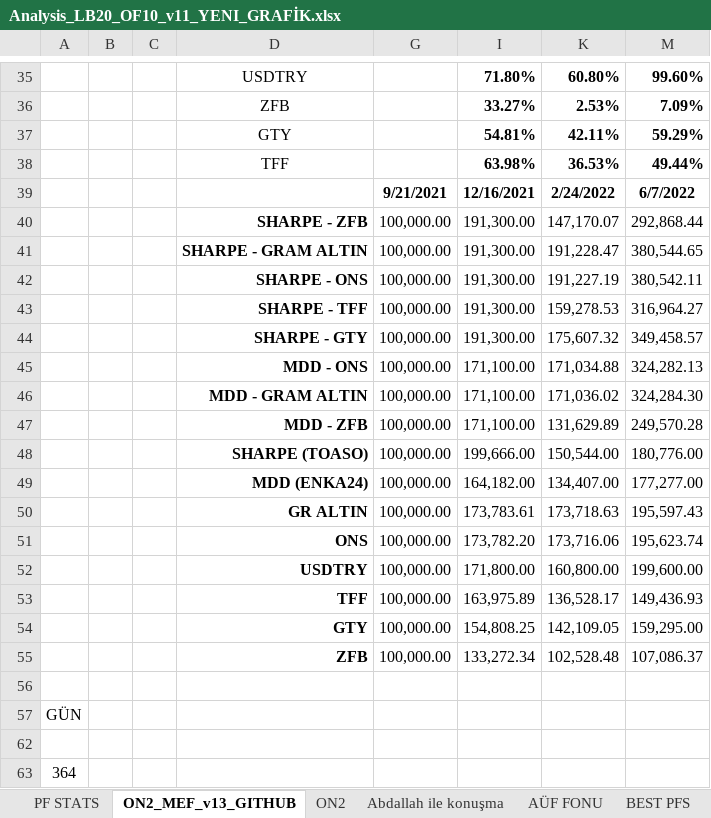
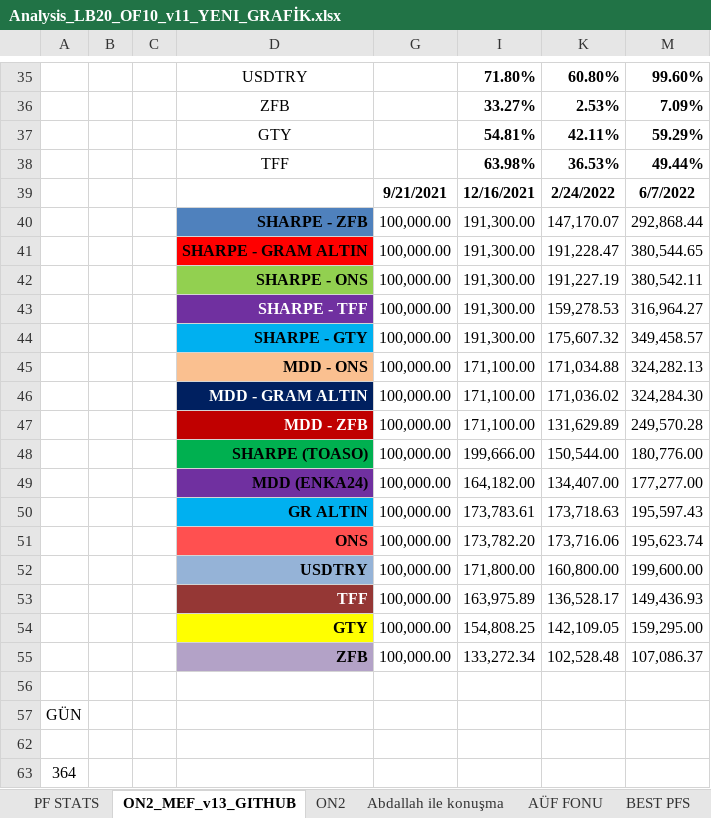
Before and after one commit to MarkovMarkowitz/MarkovMarkowitzV2, an Excel workbook: XLS-CSV/Analysis_LB20_OF10_v11_YENI_GRAFİK.xlsx, sheet ON2_MEF_v13_GITHUB, drawn as a sheet; only a part is shown, gaps mark what is left out; values as stored, in another font and other column widths than the file's, no borders; charts and pictures and conditional formats not drawn; the diff names each change by its address in the sheet, - before the commit and + after, or states it on an @@ line.

```diff
--- a/XLS-CSV/Analysis_LB20_OF10_v11_YENI_GRAFİK.xlsx (sheet ON2_MEF_v13_GITHUB)
+++ b/XLS-CSV/Analysis_LB20_OF10_v11_YENI_GRAFİK.xlsx (sheet ON2_MEF_v13_GITHUB)
-D40 fill: none
+D40 fill: #4F81BD
-D41 fill: none
+D41 fill: #FF0000
-D42 fill: none
+D42 fill: #92D050
@@ D43 fill: none → #7030A0, text colour: black → #FFFFFF @@
-D44 fill: none
+D44 fill: #00B0F0
-D45 fill: none
+D45 fill: #FAC090
-D46:D47 text colour: black
+D46:D47 text colour: #FFFFFF
-D46 fill: none
+D46 fill: #002060
-D47 fill: none
+D47 fill: #C00000
-D48 fill: none
+D48 fill: #00B050
-D49 fill: none
+D49 fill: #7030A0
-D50 fill: none
+D50 fill: #00B0F0
-D51 fill: none
+D51 fill: #FF5050
-D52 fill: none
+D52 fill: #95B3D7
@@ D53 text colour: black → #FFFFFF, fill: none → #953735 @@
-D54 fill: none
+D54 fill: #FFFF00
-D55 fill: none
+D55 fill: #B3A2C7
```
Also changed, not shown: charts or pictures, 1 other file.
